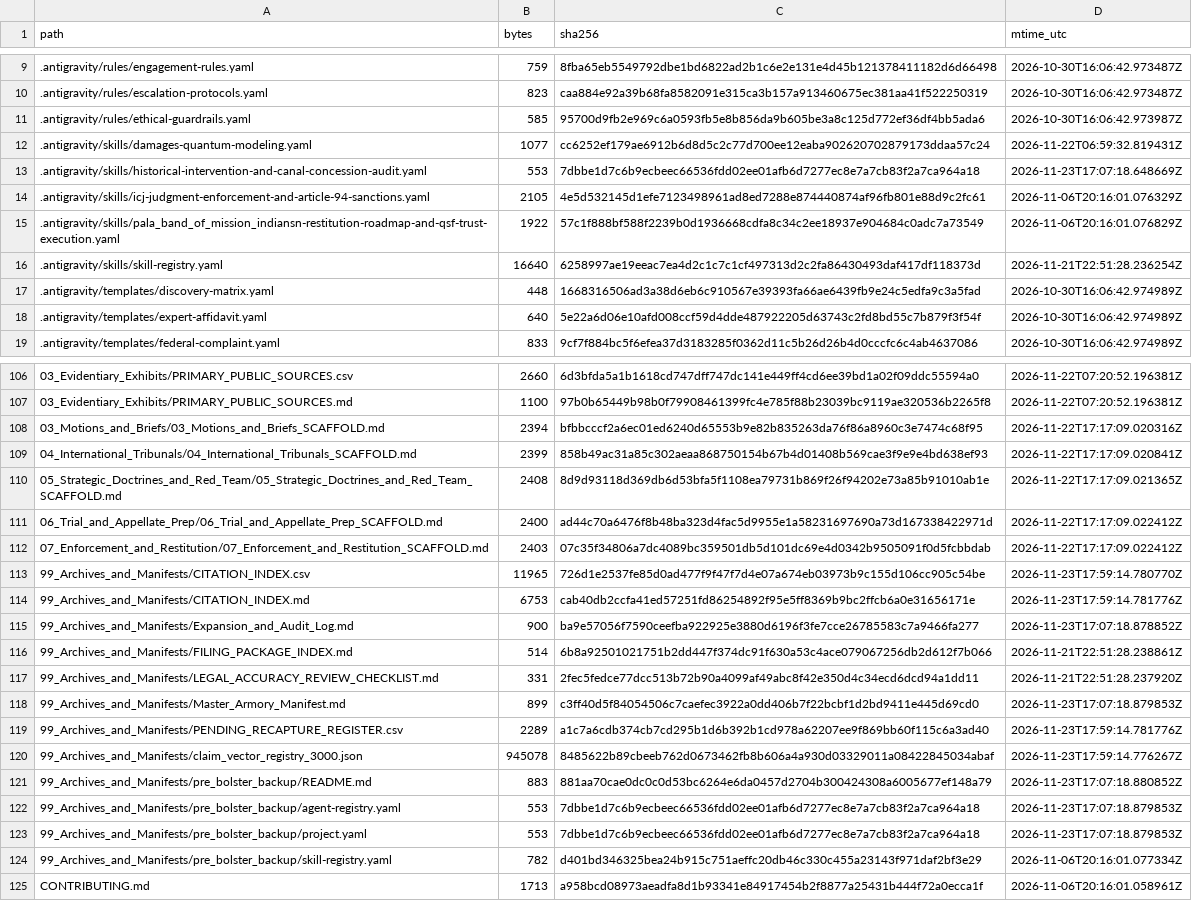
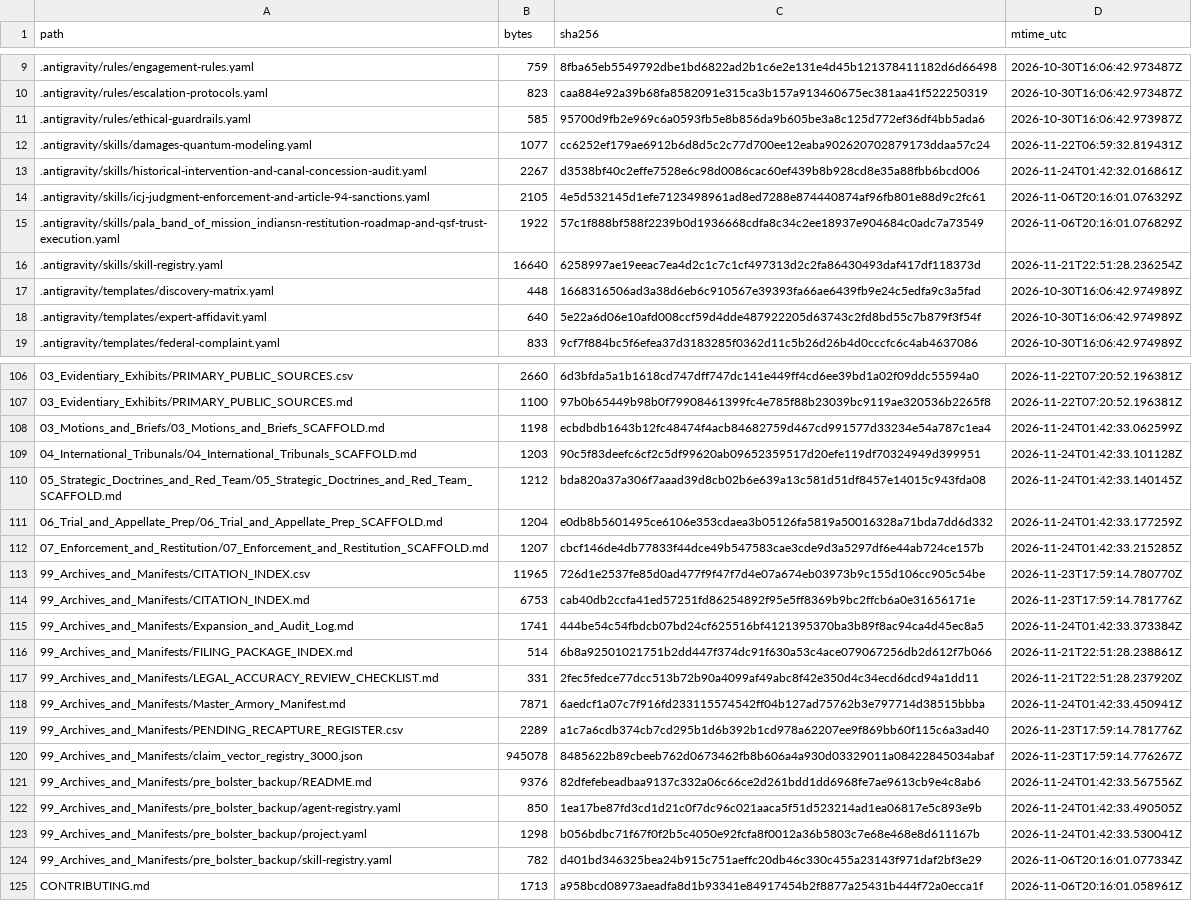
Before and after one commit to GlobalRestitutionAlliance/turtle-island-us-ca-pala-band-of-mission-indians-master-litigation, a CSV file: 99_Archives_and_Manifests/MANIFEST_SHA256.csv, drawn as a sheet; only a part is shown, gaps mark what is left out; the diff covers the shown part only.

Commit message:
REVERTED DUE TO UNPROMPTED MASS J3WFICATED DATA CORRUPTION BY COMPROMISED BIASED LLM/ARTIFICIAL INTELLIGENCE MODELS

```diff
--- a/99_Archives_and_Manifests/MANIFEST_SHA256.csv
+++ b/99_Archives_and_Manifests/MANIFEST_SHA256.csv
@@ -12,3 +12,3 @@ path,bytes,sha256,mtime_utc
 .antigravity/skills/damages-quantum-modeling.yaml,1077,cc6252ef179ae6912b6d8d5c2c77d700ee12eaba902620702879173ddaa57c24,2026-11-22T06:59:32.819431Z
-.antigravity/skills/historical-intervention-and-canal-concession-audit.yaml,553,7dbbe1d7c6b9ecbeec66536fdd02ee01afb6d7277ec8e7a7cb83f2a7ca964a18,2026-11-23T17:07:18.648669Z
+.antigravity/skills/historical-intervention-and-canal-concession-audit.yaml,2267,d3538bf40c2effe7528e6c98d0086cac60ef439b8b928cd8e35a88fbb6bcd006,2026-11-24T01:42:32.016861Z
 .antigravity/skills/icj-judgment-enforcement-and-article-94-sanctions.yaml,2105,4e5d532145d1efe7123498961ad8ed7288e874440874af96fb801e88d9c2fc61,2026-11-06T20:16:01.076329Z
@@ -107,18 +107,18 @@ path,bytes,sha256,mtime_utc
 03_Evidentiary_Exhibits/PRIMARY_PUBLIC_SOURCES.md,1100,97b0b65449b98b0f79908461399fc4e785f88b23039bc9119ae320536b2265f8,2026-11-22T07:20:52.196381Z
-03_Motions_and_Briefs/03_Motions_and_Briefs_SCAFFOLD.md,2394,bfbbcccf2a6ec01ed6240d65553b9e82b835263da76f86a8960c3e7474c68f95,2026-11-22T17:17:09.020316Z
-04_International_Tribunals/04_International_Tribunals_SCAFFOLD.md,2399,858b49ac31a85c302aeaa868750154b67b4d01408b569cae3f9e9e4bd638ef93,2026-11-22T17:17:09.020841Z
-05_Strategic_Doctrines_and_Red_Team/05_Strategic_Doctrines_and_Red_Team_SCAFFOLD.md,2408,8d9d93118d369db6d53bfa5f1108ea79731b869f26f94202e73a85b91010ab1e,2026-11-22T17:17:09.021365Z
-06_Trial_and_Appellate_Prep/06_Trial_and_Appellate_Prep_SCAFFOLD.md,2400,ad44c70a6476f8b48ba323d4fac5d9955e1a58231697690a73d167338422971d,2026-11-22T17:17:09.022412Z
-07_Enforcement_and_Restitution/07_Enforcement_and_Restitution_SCAFFOLD.md,2403,07c35f34806a7dc4089bc359501db5d101dc69e4d0342b9505091f0d5fcbbdab,2026-11-22T17:17:09.022412Z
+03_Motions_and_Briefs/03_Motions_and_Briefs_SCAFFOLD.md,1198,ecbdbdb1643b12fc48474f4acb84682759d467cd991577d33234e54a787c1ea4,2026-11-24T01:42:33.062599Z
+04_International_Tribunals/04_International_Tribunals_SCAFFOLD.md,1203,90c5f83deefc6cf2c5df99620ab09652359517d20efe119df70324949d399951,2026-11-24T01:42:33.101128Z
+05_Strategic_Doctrines_and_Red_Team/05_Strategic_Doctrines_and_Red_Team_SCAFFOLD.md,1212,bda820a37a306f7aaad39d8cb02b6e639a13c581d51df8457e14015c943fda08,2026-11-24T01:42:33.140145Z
+06_Trial_and_Appellate_Prep/06_Trial_and_Appellate_Prep_SCAFFOLD.md,1204,e0db8b5601495ce6106e353cdaea3b05126fa5819a50016328a71bda7dd6d332,2026-11-24T01:42:33.177259Z
+07_Enforcement_and_Restitution/07_Enforcement_and_Restitution_SCAFFOLD.md,1207,cbcf146de4db77833f44dce49b547583cae3cde9d3a5297df6e44ab724ce157b,2026-11-24T01:42:33.215285Z
 99_Archives_and_Manifests/CITATION_INDEX.csv,11965,726d1e2537fe85d0ad477f9f47f7d4e07a674eb03973b9c155d106cc905c54be,2026-11-23T17:59:14.780770Z
 99_Archives_and_Manifests/CITATION_INDEX.md,6753,cab40db2ccfa41ed57251fd86254892f95e5ff8369b9bc2ffcb6a0e31656171e,2026-11-23T17:59:14.781776Z
-99_Archives_and_Manifests/Expansion_and_Audit_Log.md,900,ba9e57056f7590ceefba922925e3880d6196f3fe7cce26785583c7a9466fa277,2026-11-23T17:07:18.878852Z
+99_Archives_and_Manifests/Expansion_and_Audit_Log.md,1741,444be54c54fbdcb07bd24cf625516bf4121395370ba3b89f8ac94ca4d45ec8a5,2026-11-24T01:42:33.373384Z
 99_Archives_and_Manifests/FILING_PACKAGE_INDEX.md,514,6b8a92501021751b2dd447f374dc91f630a53c4ace079067256db2d612f7b066,2026-11-21T22:51:28.238861Z
 99_Archives_and_Manifests/LEGAL_ACCURACY_REVIEW_CHECKLIST.md,331,2fec5fedce77dcc513b72b90a4099af49abc8f42e350d4c34ecd6dcd94a1dd11,2026-11-21T22:51:28.237920Z
-99_Archives_and_Manifests/Master_Armory_Manifest.md,899,c3ff40d5f84054506c7caefec3922a0dd406b7f22bcbf1d2bd9411e445d69cd0,2026-11-23T17:07:18.879853Z
+99_Archives_and_Manifests/Master_Armory_Manifest.md,7871,6aedcf1a07c7f916fd233115574542ff04b127ad75762b3e797714d38515bbba,2026-11-24T01:42:33.450941Z
 99_Archives_and_Manifests/PENDING_RECAPTURE_REGISTER.csv,2289,a1c7a6cdb374cb7cd295b1d6b392b1cd978a62207ee9f869bb60f115c6a3ad40,2026-11-23T17:59:14.781776Z
 99_Archives_and_Manifests/claim_vector_registry_3000.json,945078,8485622b89cbeeb762d0673462fb8b606a4a930d03329011a08422845034abaf,2026-11-23T17:59:14.776267Z
-99_Archives_and_Manifests/pre_bolster_backup/README.md,883,881aa70cae0dc0c0d53bc6264e6da0457d2704b300424308a6005677ef148a79,2026-11-23T17:07:18.880852Z
-99_Archives_and_Manifests/pre_bolster_backup/agent-registry.yaml,553,7dbbe1d7c6b9ecbeec66536fdd02ee01afb6d7277ec8e7a7cb83f2a7ca964a18,2026-11-23T17:07:18.879853Z
-99_Archives_and_Manifests/pre_bolster_backup/project.yaml,553,7dbbe1d7c6b9ecbeec66536fdd02ee01afb6d7277ec8e7a7cb83f2a7ca964a18,2026-11-23T17:07:18.879853Z
+99_Archives_and_Manifests/pre_bolster_backup/README.md,9376,82dfefebeadbaa9137c332a06c66ce2d261bdd1dd6968fe7ae9613cb9e4c8ab6,2026-11-24T01:42:33.567556Z
+99_Archives_and_Manifests/pre_bolster_backup/agent-registry.yaml,850,1ea17be87fd3cd1d21c0f7dc96c021aaca5f51d523214ad1ea06817e5c893e9b,2026-11-24T01:42:33.490505Z
+99_Archives_and_Manifests/pre_bolster_backup/project.yaml,1298,b056bdbc71f67f0f2b5c4050e92fcfa8f0012a36b5803c7e68e468e8d611167b,2026-11-24T01:42:33.530041Z
 99_Archives_and_Manifests/pre_bolster_backup/skill-registry.yaml,782,d401bd346325bea24b915c751aeffc20db46c330c455a23143f971daf2bf3e29,2026-11-06T20:16:01.077334Z
```
Also changed, not shown: 77 edited cells elsewhere in this file, 37 other files.
